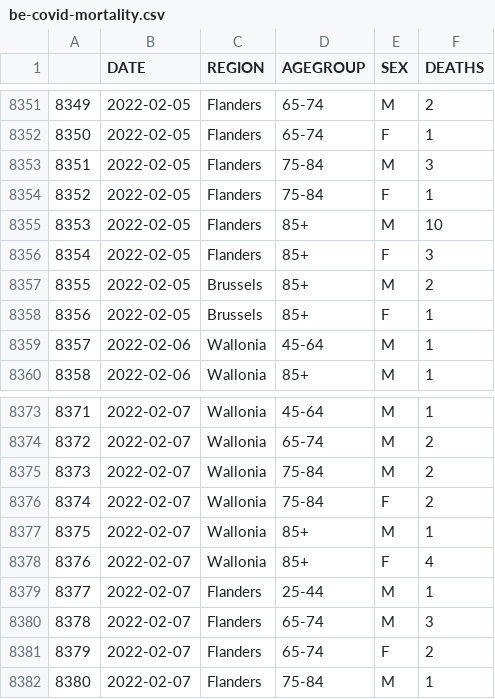
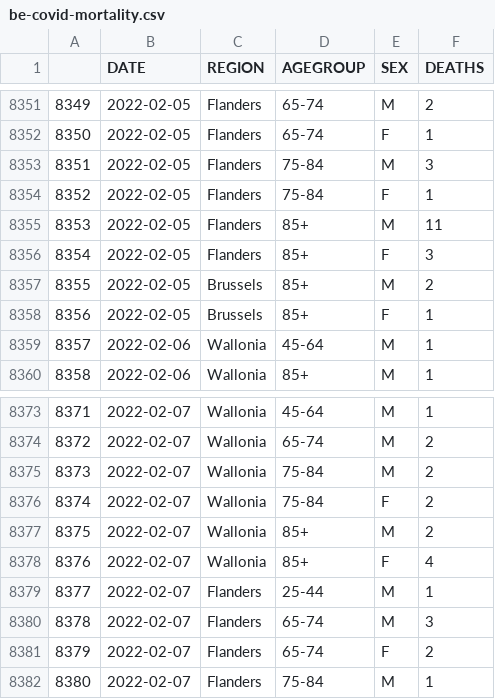
Before and after one commit to pschaus/covidatabe, a CSV file: static/csv/be-covid-mortality.csv, drawn as a sheet; only a part is shown, gaps mark what is left out; the diff covers the shown part only; the diff names each change by its address in the sheet, - before the commit and + after, or states it on an @@ line.

```diff
--- a/static/csv/be-covid-mortality.csv
+++ b/static/csv/be-covid-mortality.csv
-F8355 (DEATHS): 10
+F8355 (DEATHS): 11
-F8377 (DEATHS): 1
+F8377 (DEATHS): 2
```
Also changed, not shown: 22 added rows, 10 edited cells and row numbers in column A elsewhere in this file, static/csv/be-covid-provinces-all.csv, 8 other files.
